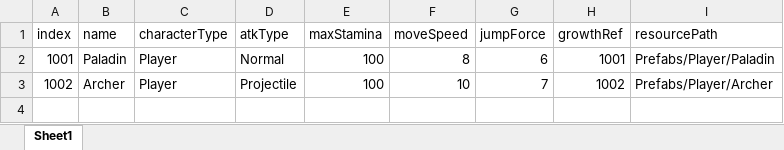
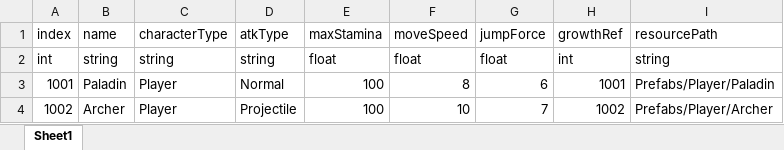
Before and after one commit to JYBDDD/FiniteSoul, an Excel workbook: Assets/Resources/Document/Excel/Player.xlsx, sheet Sheet1, drawn as a sheet; values as stored, in another font and other column widths than the file's, no borders; the diff names each change by its address in the sheet, - before the commit and + after, or states it on an @@ line.

```diff
--- a/Assets/Resources/Document/Excel/Player.xlsx (sheet Sheet1)
+++ b/Assets/Resources/Document/Excel/Player.xlsx (sheet Sheet1)
+row 2: int | string | string | string | float | float | float | int | string
```
Also changed, not shown: Assets/Resources/Document/Excel/GrowthStat.xlsx, 15 other files.
